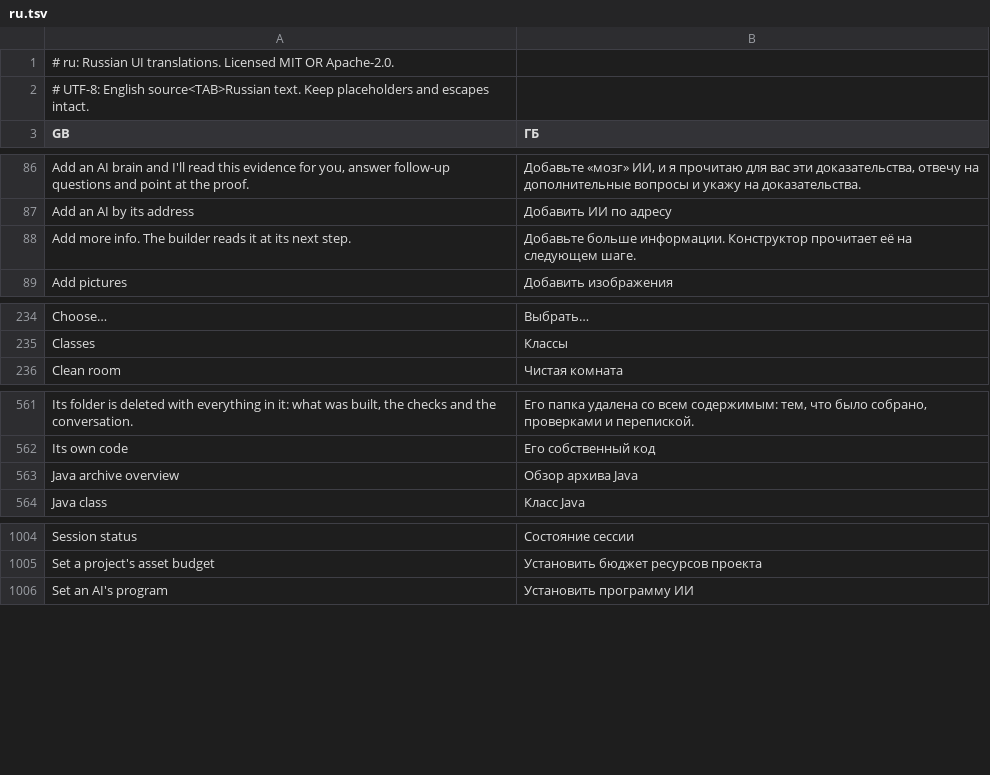
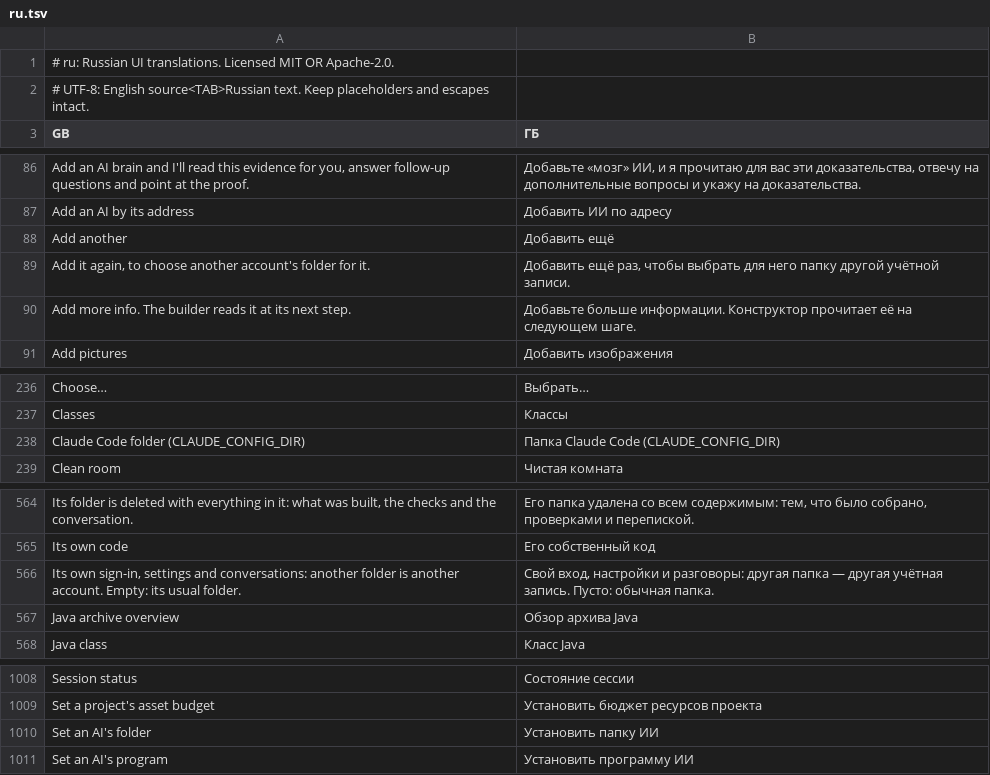
Before and after one commit to 00xJS/craft-anything, a TSV file: crates/ui-egui/src/i18n/ru.tsv, drawn as a sheet; only a part is shown, gaps mark what is left out.

Commit message:
Choose Claude Code's folder per AI, so each can use another account (#664)
Each Claude Code AI can have its own folder (CLAUDE_CONFIG_DIR) in Settings → AI or with craft-anything-cli ai folder, so each can use a different account; the sign-in check, runs and sessions use that folder.

```diff
--- a/crates/ui-egui/src/i18n/ru.tsv
+++ b/crates/ui-egui/src/i18n/ru.tsv
@@ -87,2 +87,4 @@ Add an AI brain and I'll read this evidence for you, answer follow-up questions
 Add an AI by its address	Добавить ИИ по адресу
+Add another	Добавить ещё
+Add it again, to choose another account's folder for it.	Добавить ещё раз, чтобы выбрать для него папку другой учётной записи.
 Add more info. The builder reads it at its next step.	Добавьте больше информации. Конструктор прочитает её на следующем шаге.
@@ -235,2 +237,3 @@ Choose…	Выбрать…
 Classes	Классы
+Claude Code folder (CLAUDE_CONFIG_DIR)	Папка Claude Code (CLAUDE_CONFIG_DIR)
 Clean room	Чистая комната
@@ -562,2 +565,3 @@ Its folder is deleted with everything in it: what was built, the checks and the
 Its own code	Его собственный код
+Its own sign-in, settings and conversations: another folder is another account. Empty: its usual folder.	Свой вход, настройки и разговоры: другая папка — другая учётная запись. Пусто: обычная папка.
 Java archive overview	Обзор архива Java
@@ -1005,2 +1009,3 @@ Session status	Состояние сессии
 Set a project's asset budget	Установить бюджет ресурсов проекта
+Set an AI's folder	Установить папку ИИ
 Set an AI's program	Установить программу ИИ
```
Also changed, not shown: crates/ui-egui/src/i18n/cs.tsv, crates/ui-egui/src/i18n/de.tsv, 20 other files.
